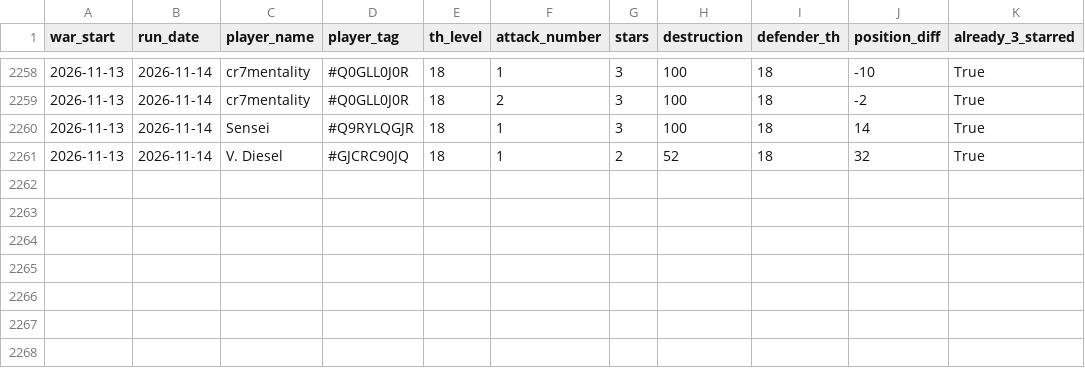
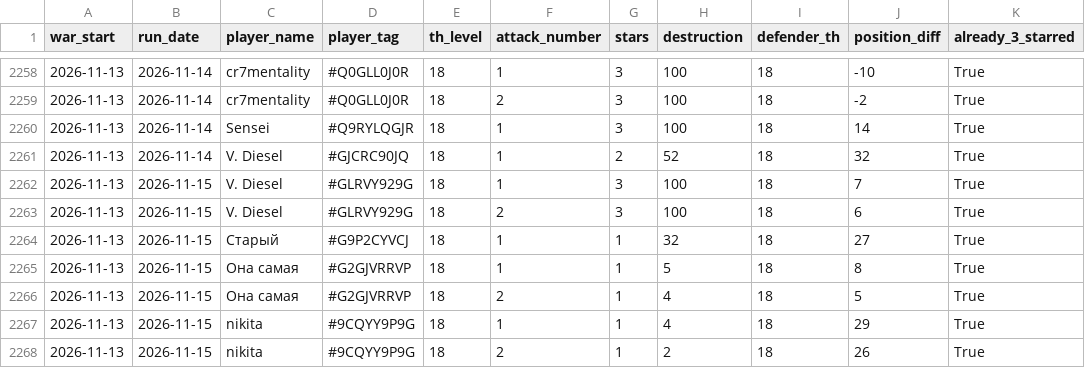
Before and after one commit to irisMoonwhisper/clash-of-clansh-scripts, a CSV file: war_attacks.csv, drawn as a sheet; only a part is shown, gaps mark what is left out.

```diff
--- a/war_attacks.csv
+++ b/war_attacks.csv
@@ -2261 +2261,8 @@ war_start;run_date;player_name;player_tag;th_level;attack_number;stars;destructi
 2026-11-13;2026-11-14;V. Diesel;#GJCRC90JQ;18;1;2;52;18;32;True
+2026-11-13;2026-11-15;V. Diesel;#GLRVY929G;18;1;3;100;18;7;True
+2026-11-13;2026-11-15;V. Diesel;#GLRVY929G;18;2;3;100;18;6;True
+2026-11-13;2026-11-15;Старый;#G9P2CYVCJ;18;1;1;32;18;27;True
+2026-11-13;2026-11-15;Она самая;#G2GJVRRVP;18;1;1;5;18;8;True
+2026-11-13;2026-11-15;Она самая;#G2GJVRRVP;18;2;1;4;18;5;True
+2026-11-13;2026-11-15;nikita;#9CQYY9P9G;18;1;1;4;18;29;True
+2026-11-13;2026-11-15;nikita;#9CQYY9P9G;18;2;1;2;18;26;True
```
Also changed, not shown: war_defenses.csv.
